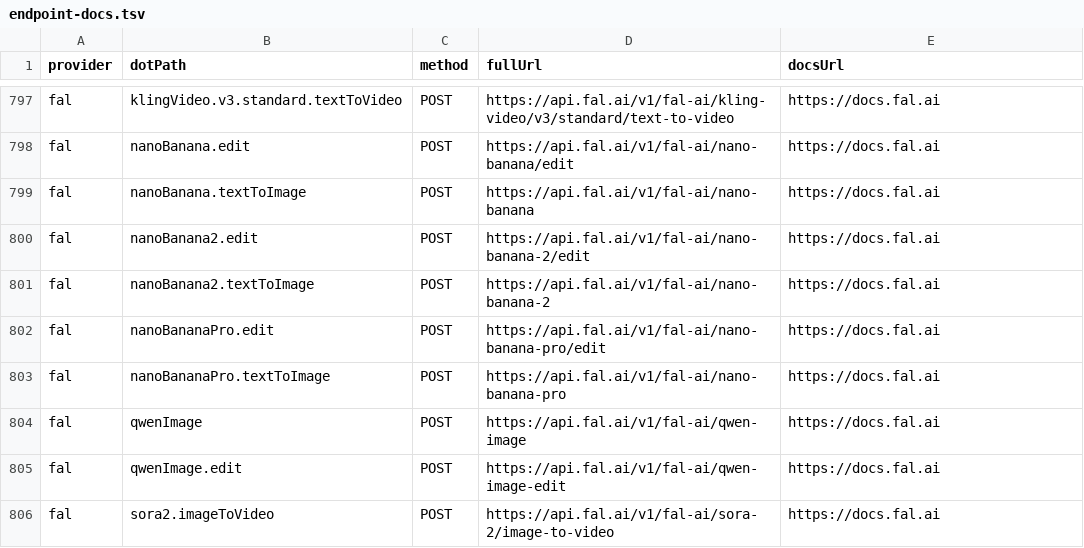
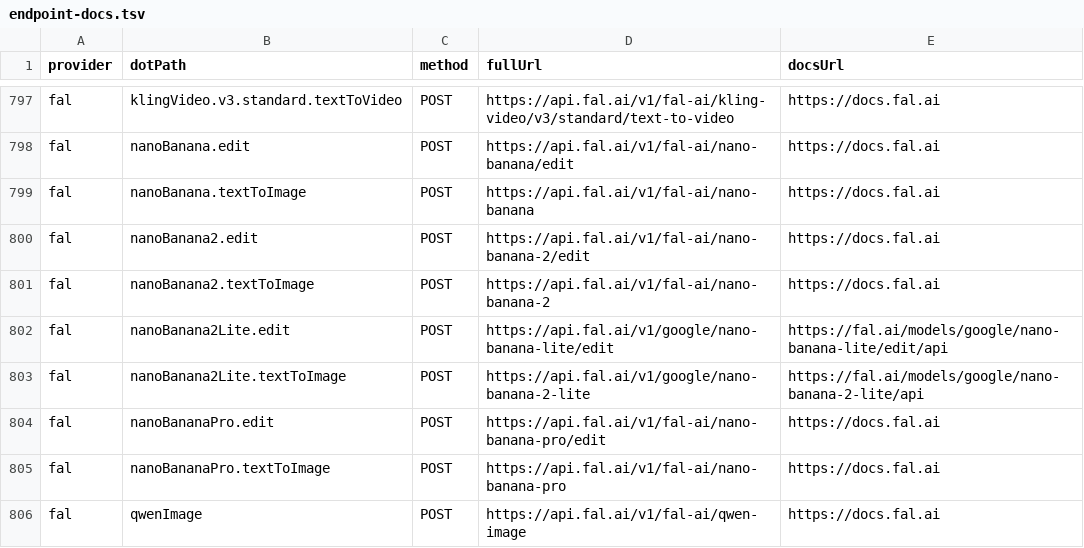
Before and after one commit to justintanner/apicity, a TSV file: scripts/endpoint-docs.tsv, drawn as a sheet; only a part is shown, gaps mark what is left out; the shorter side is filled out with more unchanged rows; the diff names each change by its address in the sheet, - before the commit and + after, or states it on an @@ line.

Commit message:
feat(fal): add nano banana 2 lite endpoints (ac-0d15n)
Add Fal run helpers for Nano Banana 2 Lite text-to-image and edit generation, matching the current google/nano-banana-2-lite and google/nano-banana-lite/edit upstream model IDs. The provider surface exposes both methods under nanoBanana2Lite so callers can treat them as one Lite model family while endpoint comments and TSV metadata keep the exact upstream paths visible.\n\nAdd request schemas, typed responses, README/API examples, endpoint docs rows, and focused unit coverage for URL routing and validation. Record real Fal text-to-image and image-edit HARs, using an existing local fixture for the edit input so replay covers the image-to-image path without external sample assets.\n\nValidation: pnpm run dev:record -- tests/integration/fal-nano-banana-2-lite.test.ts tests/integration/fal-nano-banana-2-lite-edit.test.ts; pnpm run test:run tests/integration/fal-nano-banana-2-lite.test.ts tests/integration/fal-nano-banana-2-lite-edit.test.ts; pnpm run gen:examples:check; pnpm run lint:endpoints --provider fal; pnpm run dev:preflight:fast -- fal; pnpm run harness:telegram -- --all nano-banana-2-lite --dry-run.

```diff
--- a/scripts/endpoint-docs.tsv
+++ b/scripts/endpoint-docs.tsv
+row 802: fal | nanoBanana2Lite.edit | POST | https://api.fal.ai/v1/google/nano-banana-lite/edit | https://fal.ai/models/google/nano-banana-lite/edit/api
+row 803: fal | nanoBanana2Lite.textToImage | POST | https://api.fal.ai/v1/google/nano-banana-2-lite | https://fal.ai/models/google/nano-banana-2-lite/api
```
Also changed, not shown: 11 other files.
